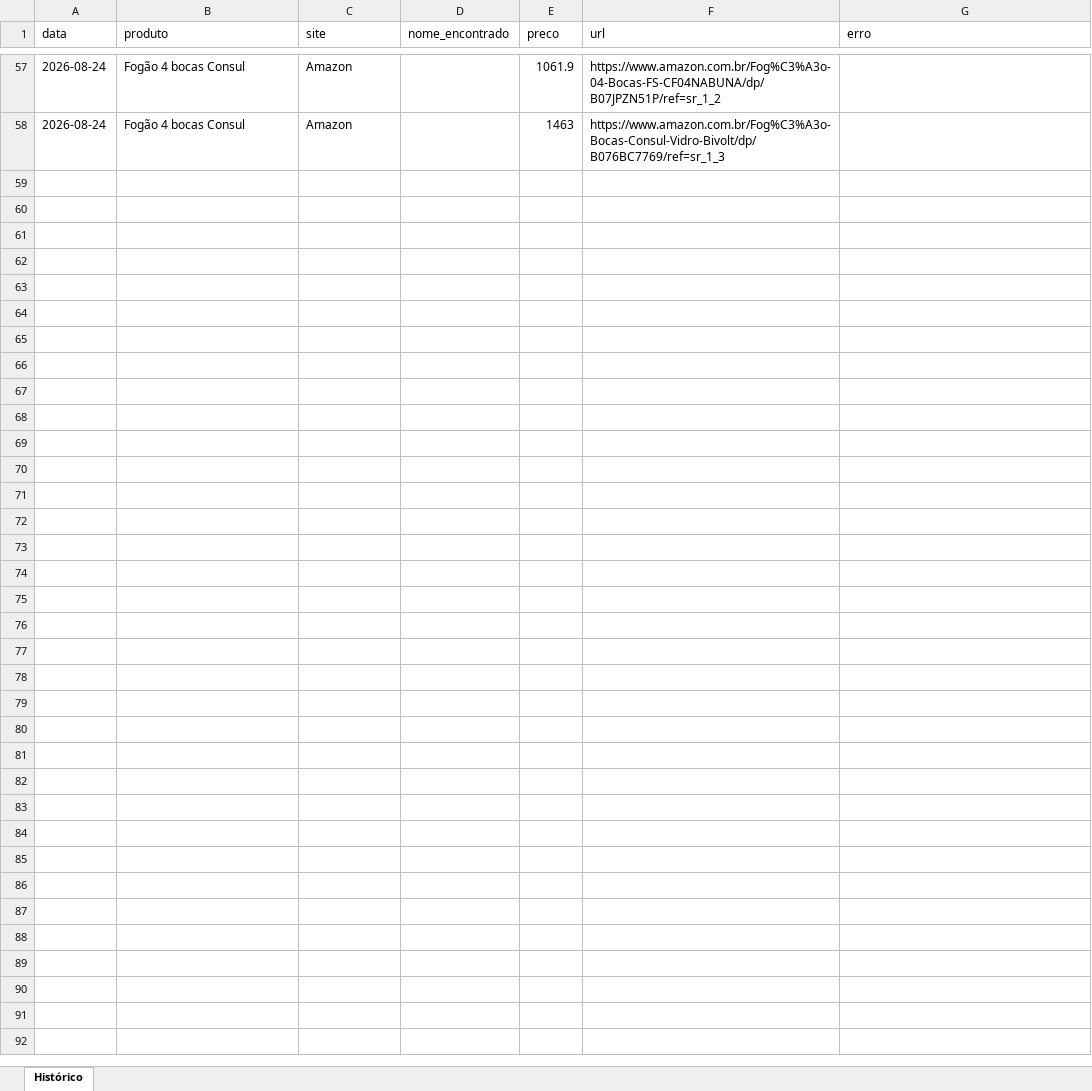
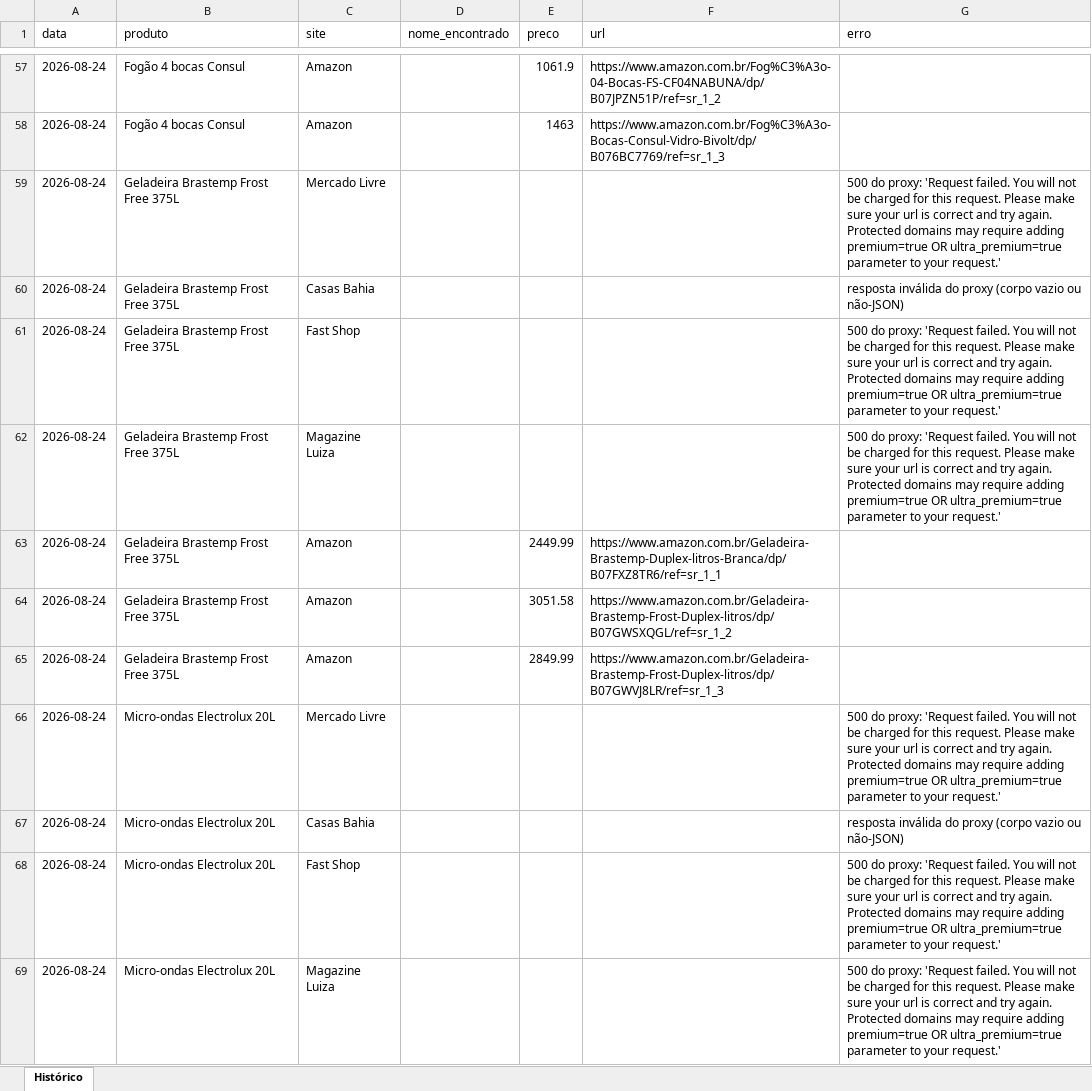
Before and after one commit to Richardpessuti/Simplifica-projetos, an Excel workbook: precos-eletrodomesticos/data/historico.xlsx, sheet Histórico, drawn as a sheet; only a part is shown, gaps mark what is left out; values as stored, in another font and other column widths than the file's, no borders; the diff covers the shown part only; the diff names each change by its address in the sheet, - before the commit and + after, or states it on an @@ line.

```diff
--- a/precos-eletrodomesticos/data/historico.xlsx (sheet Histórico)
+++ b/precos-eletrodomesticos/data/historico.xlsx (sheet Histórico)
+row 59: 2026-08-24 | Geladeira Brastemp Frost Free 375L | Mercado Livre |  |  |  | 500 do proxy: 'Request failed. You will not be charged for this request. Please make sure your url is correct and try again. Protected domains may require adding premium=true OR ultra_premium=true parameter to your request.'
+row 60: 2026-08-24 | Geladeira Brastemp Frost Free 375L | Casas Bahia |  |  |  | resposta inválida do proxy (corpo vazio ou não-JSON)
+row 61: 2026-08-24 | Geladeira Brastemp Frost Free 375L | Fast Shop |  |  |  | 500 do proxy: 'Request failed. You will not be charged for this request. Please make sure your url is correct and try again. Protected domains may require adding premium=true OR ultra_premium=true parameter to your request.'
+row 62: 2026-08-24 | Geladeira Brastemp Frost Free 375L | Magazine Luiza |  |  |  | 500 do proxy: 'Request failed. You will not be charged for this request. Please make sure your url is correct and try again. Protected domains may require adding premium=true OR ultra_premium=true parameter to your request.'
+row 63: 2026-08-24 | Geladeira Brastemp Frost Free 375L | Amazon |  | 2449.99 | https://www.amazon.com.br/Geladeira-Brastemp-Duplex-litros-Branca/dp/B07FXZ8TR6/ref=sr_1_1
+row 64: 2026-08-24 | Geladeira Brastemp Frost Free 375L | Amazon |  | 3051.58 | https://www.amazon.com.br/Geladeira-Brastemp-Frost-Duplex-litros/dp/B07GWSXQGL/ref=sr_1_2
+row 65: 2026-08-24 | Geladeira Brastemp Frost Free 375L | Amazon |  | 2849.99 | https://www.amazon.com.br/Geladeira-Brastemp-Frost-Duplex-litros/dp/B07GWVJ8LR/ref=sr_1_3
+row 66: 2026-08-24 | Micro-ondas Electrolux 20L | Mercado Livre |  |  |  | 500 do proxy: 'Request failed. You will not be charged for this request. Please make sure your url is correct and try again. Protected domains may require adding premium=true OR ultra_premium=true parameter to your request.'
+row 67: 2026-08-24 | Micro-ondas Electrolux 20L | Casas Bahia |  |  |  | resposta inválida do proxy (corpo vazio ou não-JSON)
+row 68: 2026-08-24 | Micro-ondas Electrolux 20L | Fast Shop |  |  |  | 500 do proxy: 'Request failed. You will not be charged for this request. Please make sure your url is correct and try again. Protected domains may require adding premium=true OR ultra_premium=true parameter to your request.'
+row 69: 2026-08-24 | Micro-ondas Electrolux 20L | Magazine Luiza |  |  |  | 500 do proxy: 'Request failed. You will not be charged for this request. Please make sure your url is correct and try again. Protected domains may require adding premium=true OR ultra_premium=true parameter to your request.'
```
Also changed, not shown: 10 added rows elsewhere in this sheet, 1 other file.
